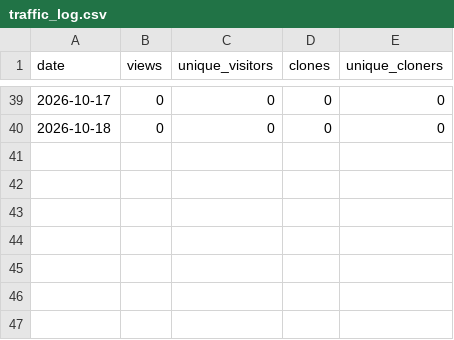
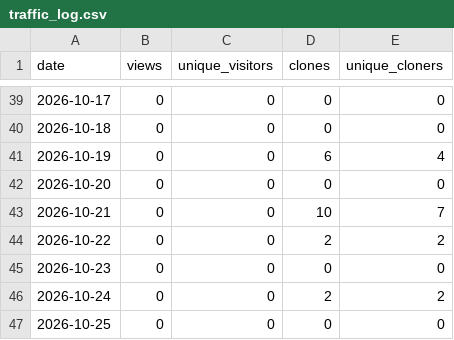
Before and after one commit to valluvanrangasamy/aa-editorial-decisions-pipeline, a CSV file: traffic/traffic_log.csv, drawn as a sheet; only a part is shown, gaps mark what is left out.

```diff
--- a/traffic/traffic_log.csv
+++ b/traffic/traffic_log.csv
@@ -40 +40,8 @@ date,views,unique_visitors,clones,unique_cloners
 2026-10-18,0,0,0,0
+2026-10-19,0,0,6,4
+2026-10-20,0,0,0,0
+2026-10-21,0,0,10,7
+2026-10-22,0,0,2,2
+2026-10-23,0,0,0,0
+2026-10-24,0,0,2,2
+2026-10-25,0,0,0,0
```
